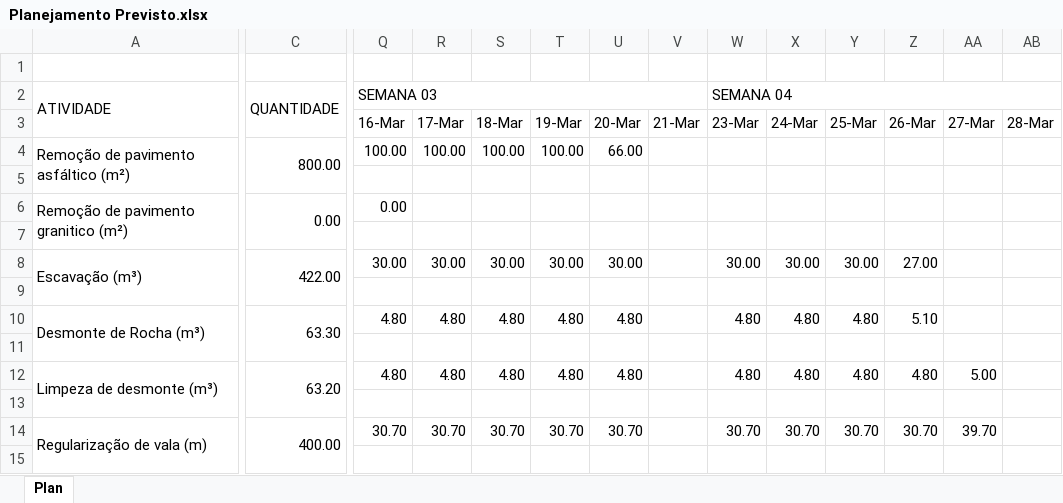
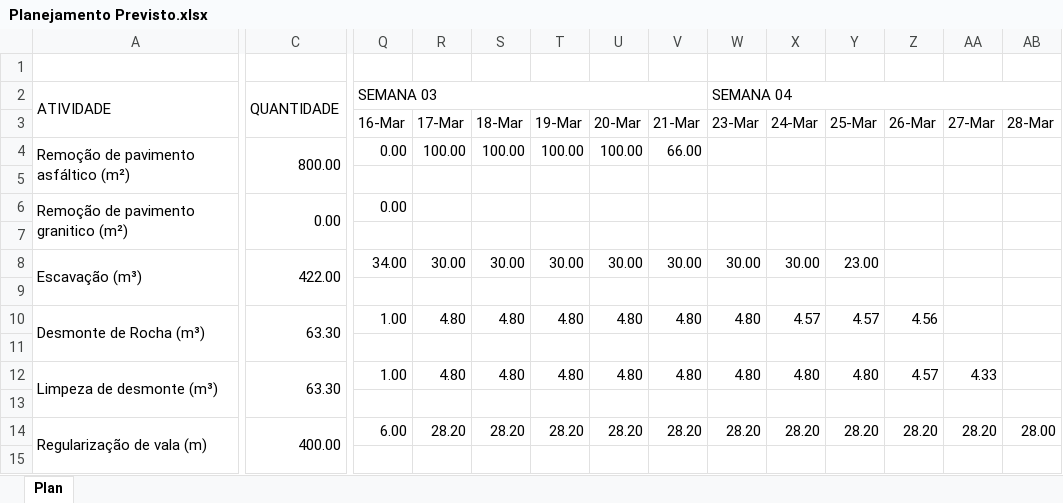
Before and after one commit to sreliakim25/emissarioLD, an Excel workbook: Planejamento Previsto.xlsx, sheet Plan, drawn as a sheet; only a part is shown, gaps mark what is left out; values as stored, in another font and other column widths than the file's, no cell formats; the diff covers the shown part only; the diff names each change by its address in the sheet, - before the commit and + after, or states it on an @@ line.

Commit message:
fix(ui): correções de dashboard solicitadas

```diff
--- a/Planejamento Previsto.xlsx (sheet Plan)
+++ b/Planejamento Previsto.xlsx (sheet Plan)
-Q4 (SEMANA 03): 100.00
+Q4 (SEMANA 03): 0.00
-U4: 66.00
+U4: 100.00
-V4: (empty)
+V4: 66.00
-Q8 (SEMANA 03): 30.00
+Q8 (SEMANA 03): 34.00
-V8: (empty)
+V8: 30.00
-Y8: 30.00
+Y8: 23.00
-Z8: 27.00
+Z8: (empty)
-Q10 (SEMANA 03): 4.80
+Q10 (SEMANA 03): 1.00
-V10: (empty)
+V10: 4.80
-X10: 4.80
+X10: 4.57
-Y10: 4.80
+Y10: 4.57
-Z10: 5.10
+Z10: 4.56
-C12 (QUANTIDADE): 63.20
+C12 (QUANTIDADE): 63.30
-Q12 (SEMANA 03): 4.80
+Q12 (SEMANA 03): 1.00
-V12: (empty)
+V12: 4.80
-Z12: 4.80
+Z12: 4.57
-AA12: 5.00
+AA12: 4.33
-Q14 (SEMANA 03): 30.70
+Q14 (SEMANA 03): 6.00
-R14: 30.70
+R14: 28.20
-S14: 30.70
+S14: 28.20
-T14: 30.70
+T14: 28.20
-U14: 30.70
+U14: 28.20
-V14: (empty)
+V14: 28.20
-W14 (SEMANA 04): 30.70
+W14 (SEMANA 04): 28.20
-X14: 30.70
+X14: 28.20
-Y14: 30.70
+Y14: 28.20
-Z14: 30.70
+Z14: 28.20
-AA14: 39.70
+AA14: 28.20
-AB14: (empty)
+AB14: 28.00
```
Also changed, not shown: 146 edited cells elsewhere in this sheet, cell formats, formulas that keep their value.
